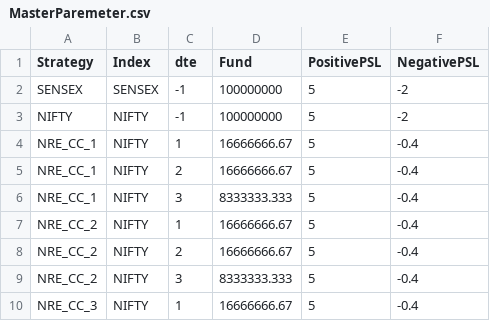
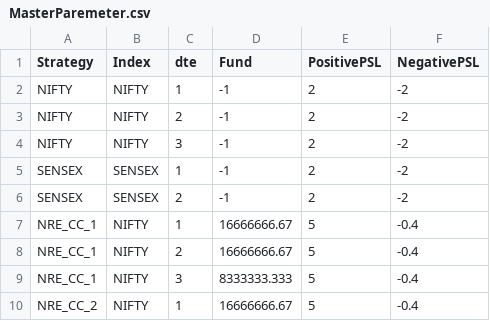
Before and after one commit to vikassharma545/BT-PSL-Master, a CSV file: PSL Master - NSE&BSE/MasterParemeter.csv, drawn as a sheet; only a part is shown; the shorter side is filled out with more unchanged rows.

Commit message:
Refactor parameter creation in Create Parameter scripts; update MasterParemeter.csv for NIFTY and SENSEX with detailed entries; enhance Combine MasterPSL scripts to check for existing parameters.

```diff
--- a/PSL Master - NSE&BSE/MasterParemeter.csv
+++ b/PSL Master - NSE&BSE/MasterParemeter.csv
@@ -1,4 +1,7 @@
 Strategy,Index,dte,Fund,PositivePSL,NegativePSL
-SENSEX,SENSEX,-1,100000000,5,-2
-NIFTY,NIFTY,-1,100000000,5,-2
+NIFTY,NIFTY,1,-1,2,-2
+NIFTY,NIFTY,2,-1,2,-2
+NIFTY,NIFTY,3,-1,2,-2
+SENSEX,SENSEX,1,-1,2,-2
+SENSEX,SENSEX,2,-1,2,-2
 NRE_CC_1,NIFTY,1,16666666.67,5,-0.4
```
Also changed, not shown: PSL Master - MCX/MasterParemeter.csv, 4 other files.
